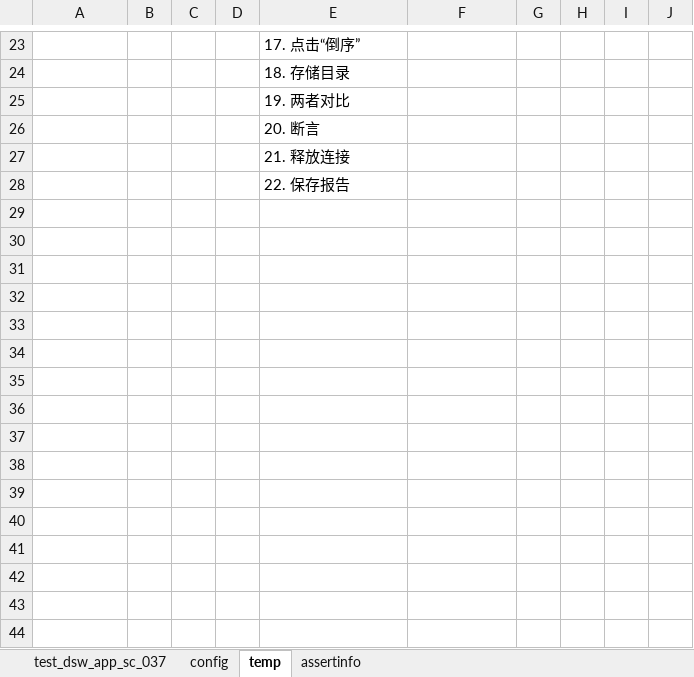
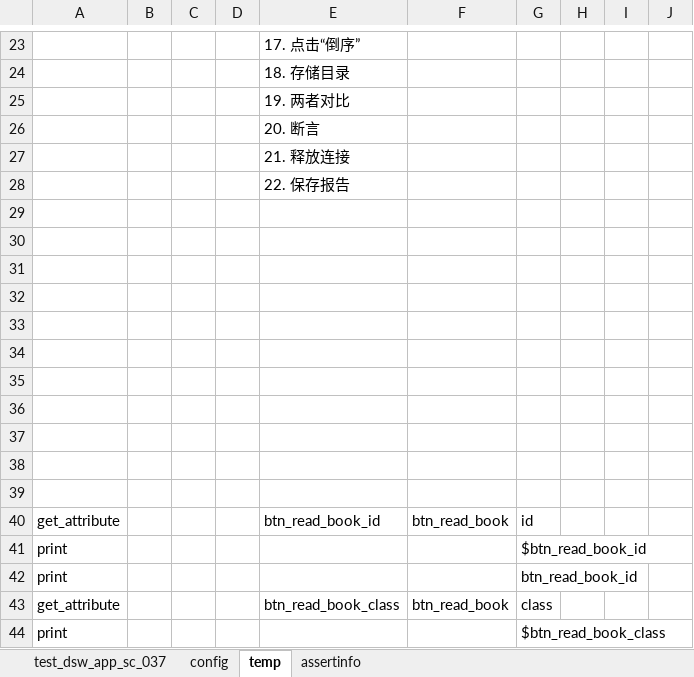
Before and after one commit to mykaneki/IntegraDataAuto, an Excel workbook: excel/data/data.xlsx, sheet temp, drawn as a sheet; only a part is shown, gaps mark what is left out; values as stored, in another font and other column widths than the file's, no borders; the diff names each change by its address in the sheet, - before the commit and + after, or states it on an @@ line.

```diff
--- a/excel/data/data.xlsx (sheet temp)
+++ b/excel/data/data.xlsx (sheet temp)
+row 29: (empty)
+row 30: (empty)
+row 31: (empty)
+row 32: (empty)
+row 33: (empty)
+row 34: (empty)
+row 35: (empty)
+row 36: (empty)
+row 37: (empty)
+row 38: (empty)
+row 39: (empty)
+row 40: get_attribute |  |  |  | btn_read_book_id | btn_read_book | id
+row 41: print |  |  |  |  |  | $btn_read_book_id
+row 42: print |  |  |  |  |  | btn_read_book_id
+row 43: get_attribute |  |  |  | btn_read_book_class | btn_read_book | class
+row 44: print |  |  |  |  |  | $btn_read_book_class
```
Also changed, not shown: sheet test_dsw_app_sc_037, sheet config, 22 other files.
